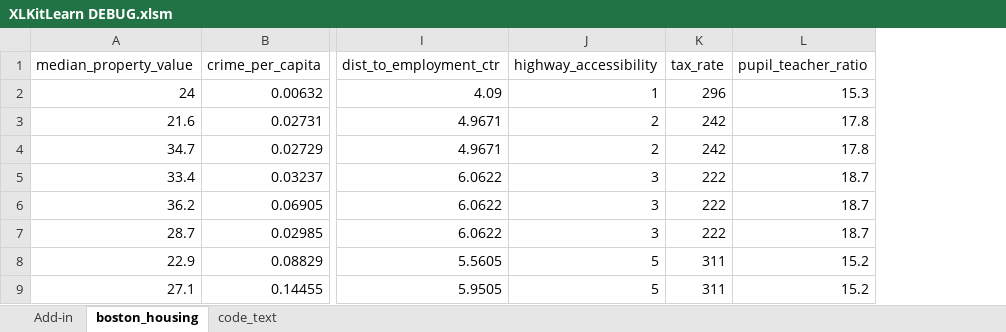
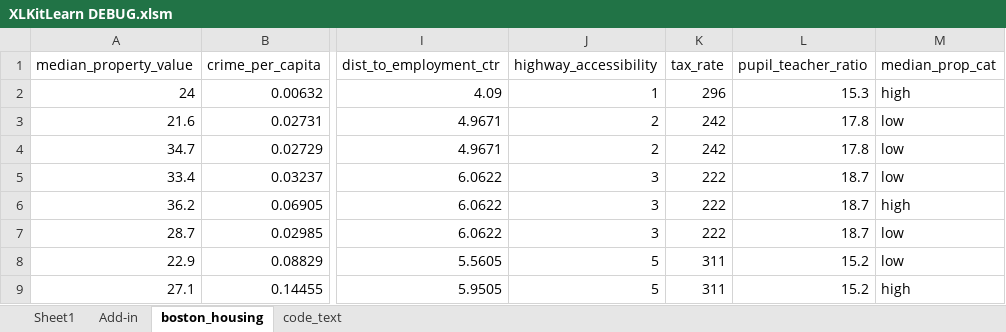
Before and after one commit to danguetta/xlkitlearn_old, an Excel workbook: XLKitLearn DEBUG.xlsm, sheet boston_housing, drawn as a sheet; only a part is shown, gaps mark what is left out; values as stored, in another font and other column widths than the file's, no borders; the diff names each change by its address in the sheet, - before the commit and + after, or states it on an @@ line.

```diff
--- a/XLKitLearn DEBUG.xlsm (sheet boston_housing)
+++ b/XLKitLearn DEBUG.xlsm (sheet boston_housing)
+sheet tab: Sheet1
+column M (median_prop_cat), rows 2-9: high | low | low | low | high | low | low | high
```
Also changed, not shown: sheet Add-in, sheet code_text, charts or pictures, 2 other files.
